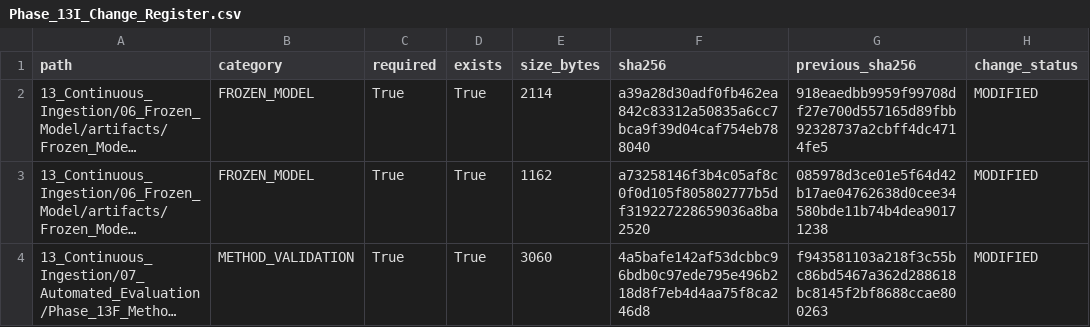
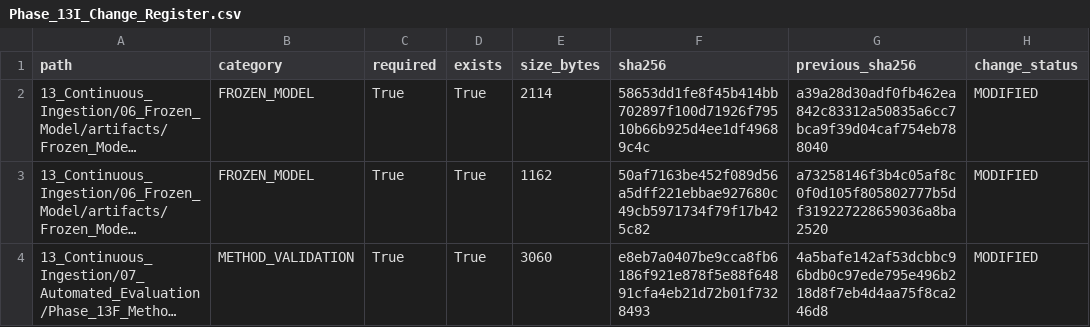
Before and after one commit to Rahul787-ai/Semiconductor-Credit-Risk-ML-main, a CSV file: 13_Continuous_Ingestion/08_Governance/Phase_13I_Change_Register.csv, drawn as a sheet; long unchanged cells end in …; the diff names each change by its address in the sheet, - before the commit and + after, or states it on an @@ line.

```diff
--- a/13_Continuous_Ingestion/08_Governance/Phase_13I_Change_Register.csv
+++ b/13_Continuous_Ingestion/08_Governance/Phase_13I_Change_Register.csv
-F2 (sha256): a39a28d30adf0fb462ea842c83312a50835a6cc7bca9f39d04caf754eb788040
+F2 (sha256): 58653dd1fe8f45b414bb702897f100d71926f79510b66b925d4ee1df49689c4c
-G2 (previous_sha256): 918eaedbb9959f99708df27e700d557165d89fbb92328737a2cbff4dc4714fe5
+G2 (previous_sha256): a39a28d30adf0fb462ea842c83312a50835a6cc7bca9f39d04caf754eb788040
-F3 (sha256): a73258146f3b4c05af8c0f0d105f805802777b5df319227228659036a8ba2520
+F3 (sha256): 50af7163be452f089d56a5dff221ebbae927680c49cb5971734f79f17b425c82
-G3 (previous_sha256): 085978d3ce01e5f64d42b17ae04762638d0cee34580bde11b74b4dea90171238
+G3 (previous_sha256): a73258146f3b4c05af8c0f0d105f805802777b5df319227228659036a8ba2520
-F4 (sha256): 4a5bafe142af53dcbbc96bdb0c97ede795e496b218d8f7eb4d4aa75f8ca246d8
+F4 (sha256): e8eb7a0407be9cca8fb6186f921e878f5e88f64891cfa4eb21d72b01f7328493
-G4 (previous_sha256): f943581103a218f3c55bc86bd5467a362d288618bc8145f2bf8688ccae800263
+G4 (previous_sha256): 4a5bafe142af53dcbbc96bdb0c97ede795e496b218d8f7eb4d4aa75f8ca246d8
```
Also changed, not shown: 13_Continuous_Ingestion/08_Governance/Phase_13I_Artifact_Hashes.csv, 10 other files.
